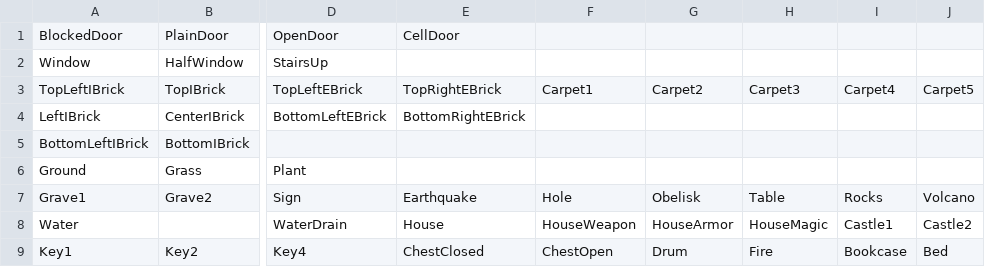
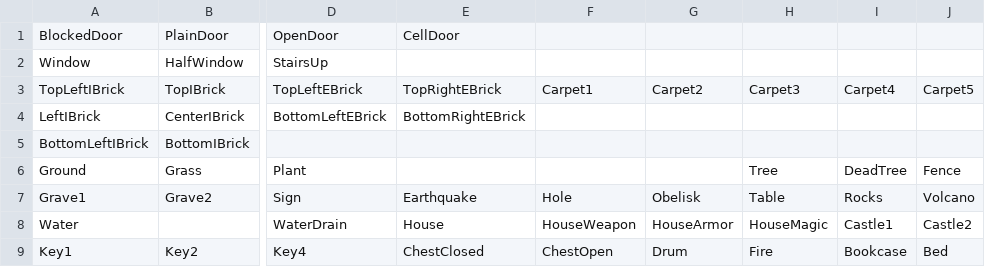
Before and after one commit to abowen/MonoGameOpenGL, a CSV file: MonoGame.Graphics.Rpg/gameboy.csv, drawn as a sheet; only a part is shown, gaps mark what is left out; the diff names each change by its address in the sheet, - before the commit and + after, or states it on an @@ line.

Commit message:
Added some background graphics

```diff
--- a/MonoGame.Graphics.Rpg/gameboy.csv
+++ b/MonoGame.Graphics.Rpg/gameboy.csv
-H6: (empty)
+H6: Tree
-I6: (empty)
+I6: DeadTree
-J6: (empty)
+J6: Fence
```
Also changed, not shown: 3 other files.
